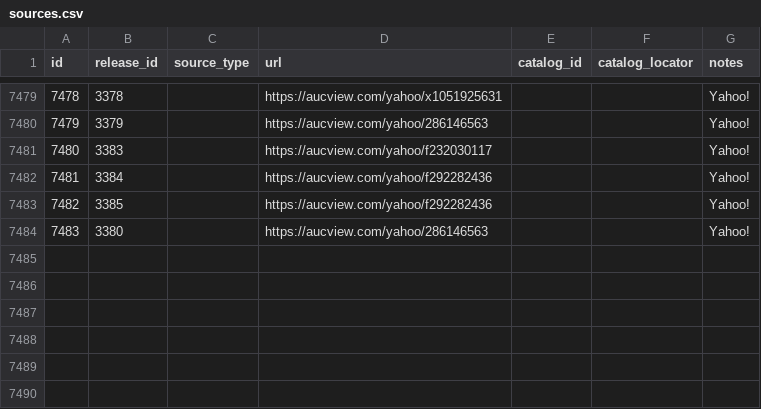
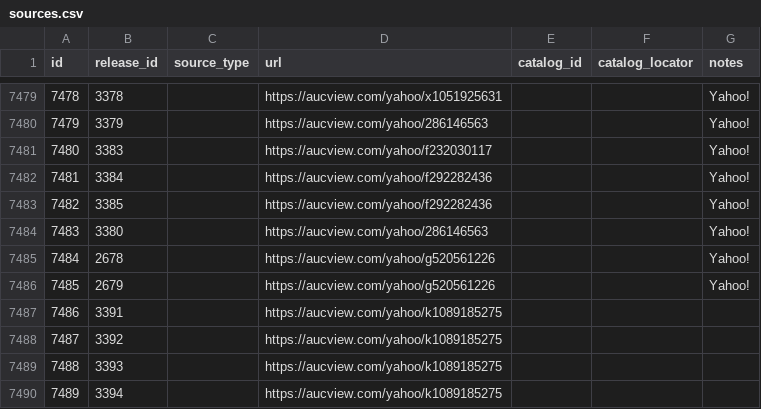
Before and after one commit to rikker/video8, a CSV file: data/sources.csv, drawn as a sheet; only a part is shown, gaps mark what is left out; the diff names each change by its address in the sheet, - before the commit and + after, or states it on an @@ line.

```diff
--- a/data/sources.csv
+++ b/data/sources.csv
+row 7485: 7484 | 2678 |  | https://aucview.com/yahoo/g520561226 |  |  | Yahoo!
+row 7486: 7485 | 2679 |  | https://aucview.com/yahoo/g520561226 |  |  | Yahoo!
+row 7487: 7486 | 3391 |  | https://aucview.com/yahoo/k1089185275
+row 7488: 7487 | 3392 |  | https://aucview.com/yahoo/k1089185275
+row 7489: 7488 | 3393 |  | https://aucview.com/yahoo/k1089185275
+row 7490: 7489 | 3394 |  | https://aucview.com/yahoo/k1089185275
```
Also changed, not shown: data/release_publishers.csv, data/releases.csv, 1 other file.
